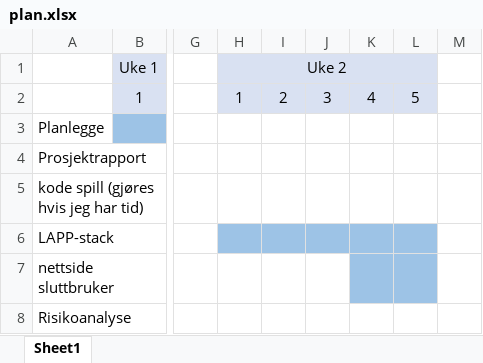
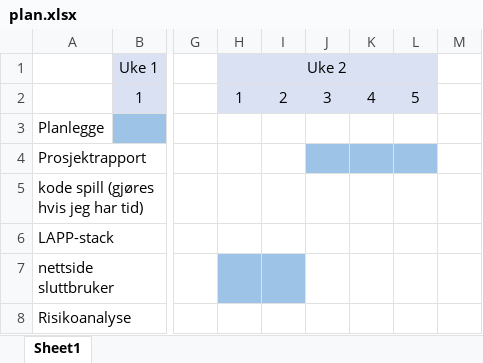
Before and after one commit to AugustSabr/Arsoppgave, an Excel workbook: TekniskDokumentasjon/plan.xlsx, sheet Sheet1, drawn as a sheet; only a part is shown, gaps mark what is left out; values as stored, in another font and other column widths than the file's, no borders; the diff names each change by its address in the sheet, - before the commit and + after, or states it on an @@ line.

```diff
--- a/TekniskDokumentasjon/plan.xlsx (sheet Sheet1)
+++ b/TekniskDokumentasjon/plan.xlsx (sheet Sheet1)
-J4:L4 fill: none
+J4:L4 fill: #9DC3E6
-H6:L6 fill: #9DC3E6
+H6:L6 fill: none
-H7:I7 fill: none
+H7:I7 fill: #9DC3E6
-K7:L7 fill: #9DC3E6
+K7:L7 fill: none
```
Also changed, not shown: 2 other files.
